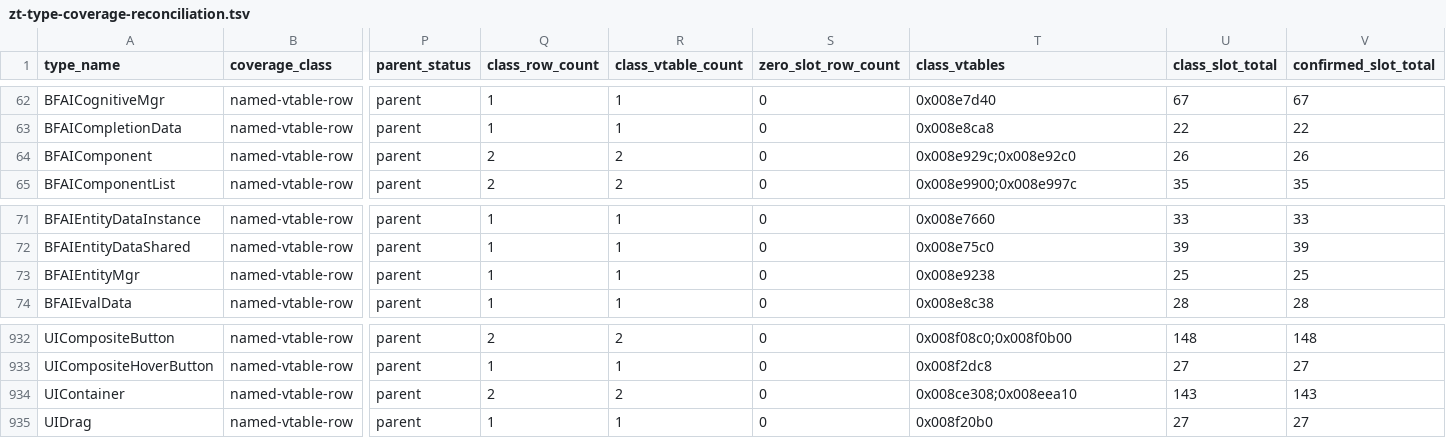
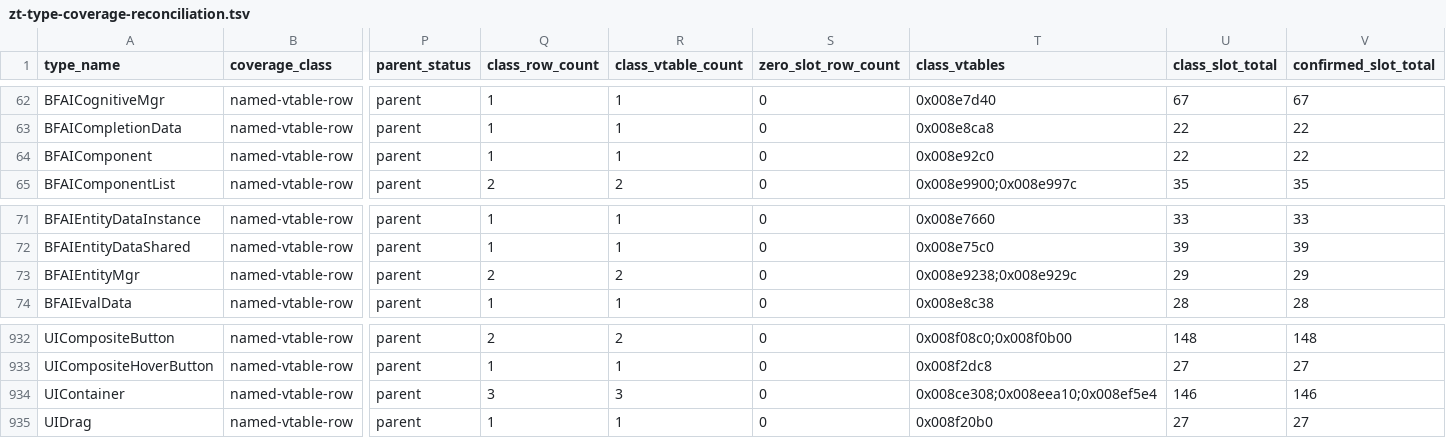
Before and after one commit to overyonder/over-yonder.tech, a TSV file: openzt2/zt-type-coverage-reconciliation.tsv, drawn as a sheet; only a part is shown, gaps mark what is left out; the diff names each change by its address in the sheet, - before the commit and + after, or states it on an @@ line.

```diff
--- a/openzt2/zt-type-coverage-reconciliation.tsv
+++ b/openzt2/zt-type-coverage-reconciliation.tsv
-Q64 (class_row_count): 2
+Q64 (class_row_count): 1
-R64 (class_vtable_count): 2
+R64 (class_vtable_count): 1
-T64 (class_vtables): 0x008e929c;0x008e92c0
+T64 (class_vtables): 0x008e92c0
-U64 (class_slot_total): 26
+U64 (class_slot_total): 22
-V64 (confirmed_slot_total): 26
+V64 (confirmed_slot_total): 22
-Q73 (class_row_count): 1
+Q73 (class_row_count): 2
-R73 (class_vtable_count): 1
+R73 (class_vtable_count): 2
-T73 (class_vtables): 0x008e9238
+T73 (class_vtables): 0x008e9238;0x008e929c
-U73 (class_slot_total): 25
+U73 (class_slot_total): 29
-V73 (confirmed_slot_total): 25
+V73 (confirmed_slot_total): 29
-Q934 (class_row_count): 2
+Q934 (class_row_count): 3
-R934 (class_vtable_count): 2
+R934 (class_vtable_count): 3
-T934 (class_vtables): 0x008ce308;0x008eea10
+T934 (class_vtables): 0x008ce308;0x008eea10;0x008ef5e4
-U934 (class_slot_total): 143
+U934 (class_slot_total): 146
-V934 (confirmed_slot_total): 143
+V934 (confirmed_slot_total): 146
```
Also changed, not shown: 3 other files.
